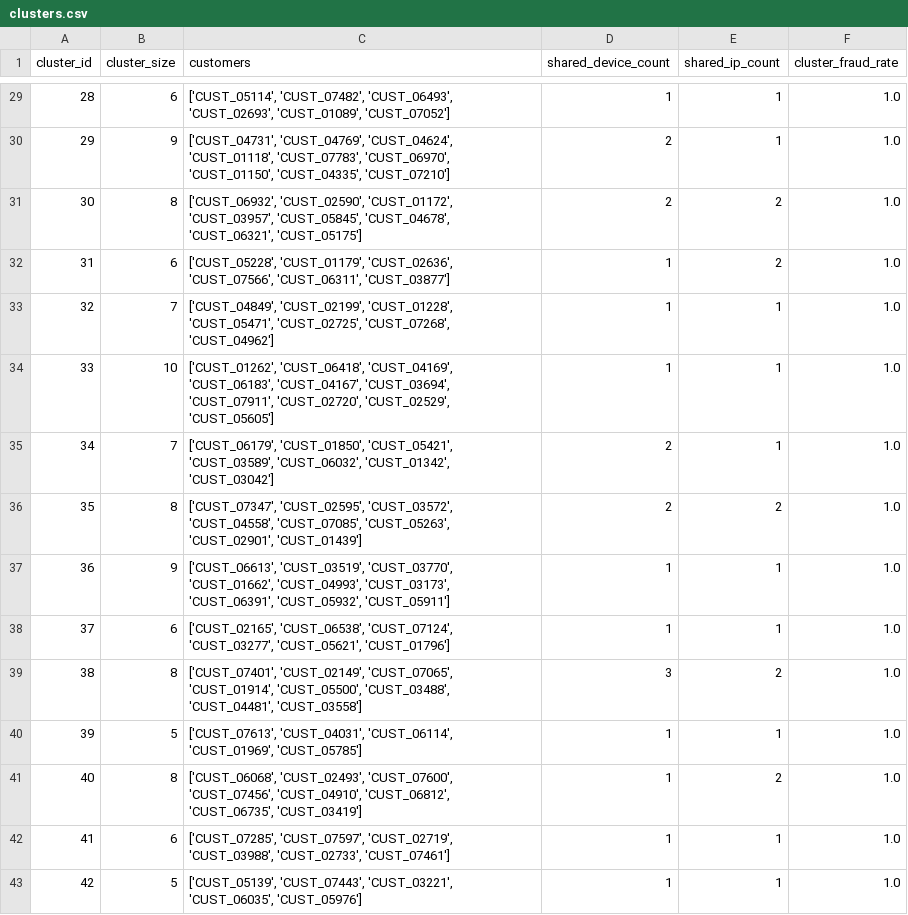
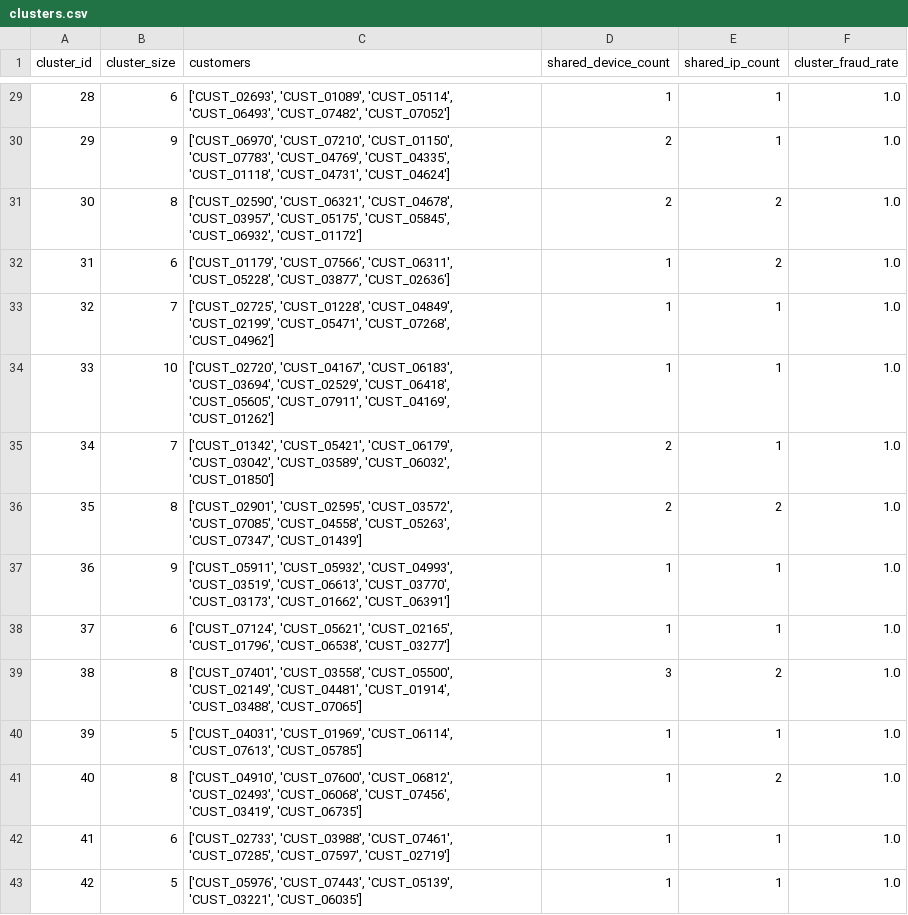
Before and after one commit to Shrutiiicodes/riskshield-ai, a CSV file: evaluation/reports/clusters.csv, drawn as a sheet; only a part is shown, gaps mark what is left out; the diff covers the shown part only.

```diff
--- a/evaluation/reports/clusters.csv
+++ b/evaluation/reports/clusters.csv
@@ -29,15 +29,15 @@ cluster_id,cluster_size,customers,shared_device_count,shared_ip_count,cluster_fr
-28,6,"['CUST_05114', 'CUST_07482', 'CUST_06493', 'CUST_02693', 'CUST_01089', 'CUST_07052']",1,1,1.0
-29,9,"['CUST_04731', 'CUST_04769', 'CUST_04624', 'CUST_01118', 'CUST_07783', 'CUST_06970', 'CUST_01150', 'CUST_04335', 'CUST_07210']",2,1,1.0
-30,8,"['CUST_06932', 'CUST_02590', 'CUST_01172', 'CUST_03957', 'CUST_05845', 'CUST_04678', 'CUST_06321', 'CUST_05175']",2,2,1.0
-31,6,"['CUST_05228', 'CUST_01179', 'CUST_02636', 'CUST_07566', 'CUST_06311', 'CUST_03877']",1,2,1.0
-32,7,"['CUST_04849', 'CUST_02199', 'CUST_01228', 'CUST_05471', 'CUST_02725', 'CUST_07268', 'CUST_04962']",1,1,1.0
-33,10,"['CUST_01262', 'CUST_06418', 'CUST_04169', 'CUST_06183', 'CUST_04167', 'CUST_03694', 'CUST_07911', 'CUST_02720', 'CUST_02529', 'CUST_05605']",1,1,1.0
-34,7,"['CUST_06179', 'CUST_01850', 'CUST_05421', 'CUST_03589', 'CUST_06032', 'CUST_01342', 'CUST_03042']",2,1,1.0
-35,8,"['CUST_07347', 'CUST_02595', 'CUST_03572', 'CUST_04558', 'CUST_07085', 'CUST_05263', 'CUST_02901', 'CUST_01439']",2,2,1.0
-36,9,"['CUST_06613', 'CUST_03519', 'CUST_03770', 'CUST_01662', 'CUST_04993', 'CUST_03173', 'CUST_06391', 'CUST_05932', 'CUST_05911']",1,1,1.0
-37,6,"['CUST_02165', 'CUST_06538', 'CUST_07124', 'CUST_03277', 'CUST_05621', 'CUST_01796']",1,1,1.0
-38,8,"['CUST_07401', 'CUST_02149', 'CUST_07065', 'CUST_01914', 'CUST_05500', 'CUST_03488', 'CUST_04481', 'CUST_03558']",3,2,1.0
-39,5,"['CUST_07613', 'CUST_04031', 'CUST_06114', 'CUST_01969', 'CUST_05785']",1,1,1.0
-40,8,"['CUST_06068', 'CUST_02493', 'CUST_07600', 'CUST_07456', 'CUST_04910', 'CUST_06812', 'CUST_06735', 'CUST_03419']",1,2,1.0
-41,6,"['CUST_07285', 'CUST_07597', 'CUST_02719', 'CUST_03988', 'CUST_02733', 'CUST_07461']",1,1,1.0
-42,5,"['CUST_05139', 'CUST_07443', 'CUST_03221', 'CUST_06035', 'CUST_05976']",1,1,1.0
+28,6,"['CUST_02693', 'CUST_01089', 'CUST_05114', 'CUST_06493', 'CUST_07482', 'CUST_07052']",1,1,1.0
+29,9,"['CUST_06970', 'CUST_07210', 'CUST_01150', 'CUST_07783', 'CUST_04769', 'CUST_04335', 'CUST_01118', 'CUST_04731', 'CUST_04624']",2,1,1.0
+30,8,"['CUST_02590', 'CUST_06321', 'CUST_04678', 'CUST_03957', 'CUST_05175', 'CUST_05845', 'CUST_06932', 'CUST_01172']",2,2,1.0
+31,6,"['CUST_01179', 'CUST_07566', 'CUST_06311', 'CUST_05228', 'CUST_03877', 'CUST_02636']",1,2,1.0
+32,7,"['CUST_02725', 'CUST_01228', 'CUST_04849', 'CUST_02199', 'CUST_05471', 'CUST_07268', 'CUST_04962']",1,1,1.0
+33,10,"['CUST_02720', 'CUST_04167', 'CUST_06183', 'CUST_03694', 'CUST_02529', 'CUST_06418', 'CUST_05605', 'CUST_07911', 'CUST_04169', 'CUST_01262']",1,1,1.0
+34,7,"['CUST_01342', 'CUST_05421', 'CUST_06179', 'CUST_03042', 'CUST_03589', 'CUST_06032', 'CUST_01850']",2,1,1.0
+35,8,"['CUST_02901', 'CUST_02595', 'CUST_03572', 'CUST_07085', 'CUST_04558', 'CUST_05263', 'CUST_07347', 'CUST_01439']",2,2,1.0
+36,9,"['CUST_05911', 'CUST_05932', 'CUST_04993', 'CUST_03519', 'CUST_06613', 'CUST_03770', 'CUST_03173', 'CUST_01662', 'CUST_06391']",1,1,1.0
+37,6,"['CUST_07124', 'CUST_05621', 'CUST_02165', 'CUST_01796', 'CUST_06538', 'CUST_03277']",1,1,1.0
+38,8,"['CUST_07401', 'CUST_03558', 'CUST_05500', 'CUST_02149', 'CUST_04481', 'CUST_01914', 'CUST_03488', 'CUST_07065']",3,2,1.0
+39,5,"['CUST_04031', 'CUST_01969', 'CUST_06114', 'CUST_07613', 'CUST_05785']",1,1,1.0
+40,8,"['CUST_04910', 'CUST_07600', 'CUST_06812', 'CUST_02493', 'CUST_06068', 'CUST_07456', 'CUST_03419', 'CUST_06735']",1,2,1.0
+41,6,"['CUST_02733', 'CUST_03988', 'CUST_07461', 'CUST_07285', 'CUST_07597', 'CUST_02719']",1,1,1.0
+42,5,"['CUST_05976', 'CUST_07443', 'CUST_05139', 'CUST_03221', 'CUST_06035']",1,1,1.0
```
Also changed, not shown: 27 edited cells elsewhere in this file, data/processed/devices.csv, data/processed/ips.csv, 12 other files.
